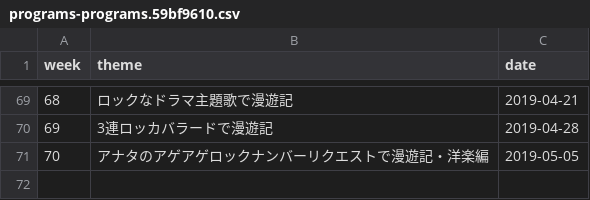
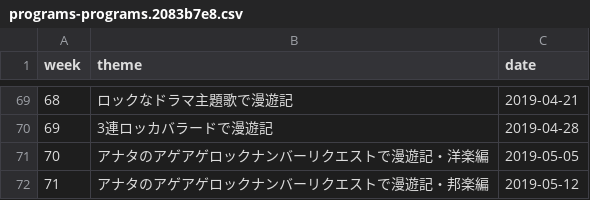
Before and after one commit to cieloazul310/rockman-survey, a CSV file: static/media/programs-programs.2083b7e8.csv (was static/media/programs-programs.59bf9610.csv), drawn as a sheet; only a part is shown, gaps mark what is left out; the diff names each change by its address in the sheet, - before the commit and + after, or states it on an @@ line.

```diff
--- a/static/media/programs-programs.59bf9610.csv
+++ b/static/media/programs-programs.2083b7e8.csv
+row 72: 71 | アナタのアゲアゲロックナンバーリクエストで漫遊記・邦楽編 | 2019-05-12
```
Also changed, not shown: static/media/playlist-playlist.c6cdf631.csv, 7 other files.
